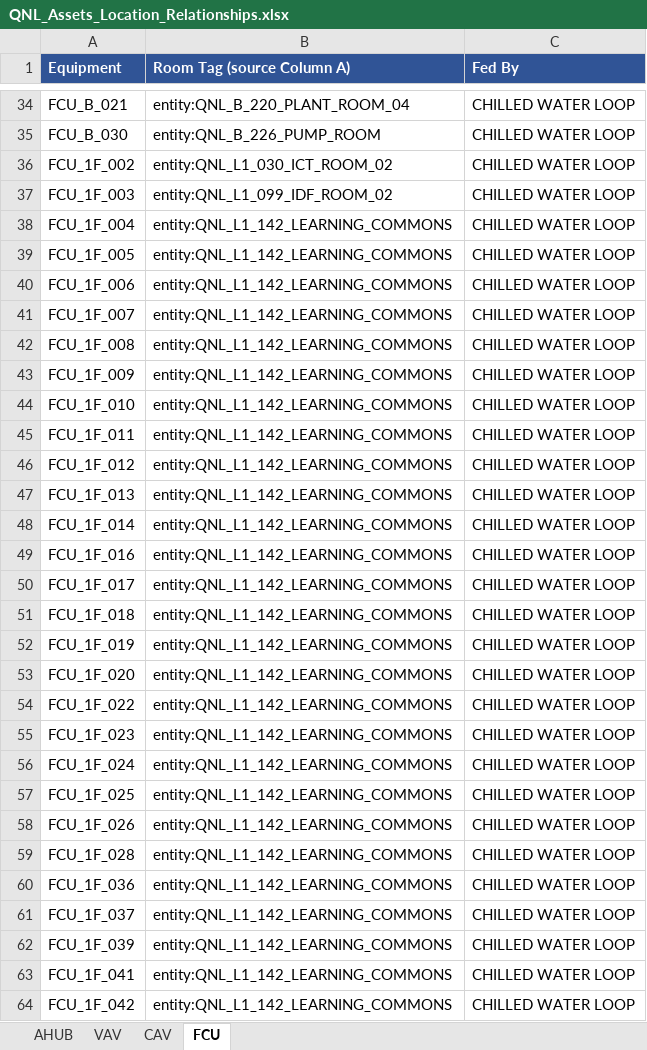
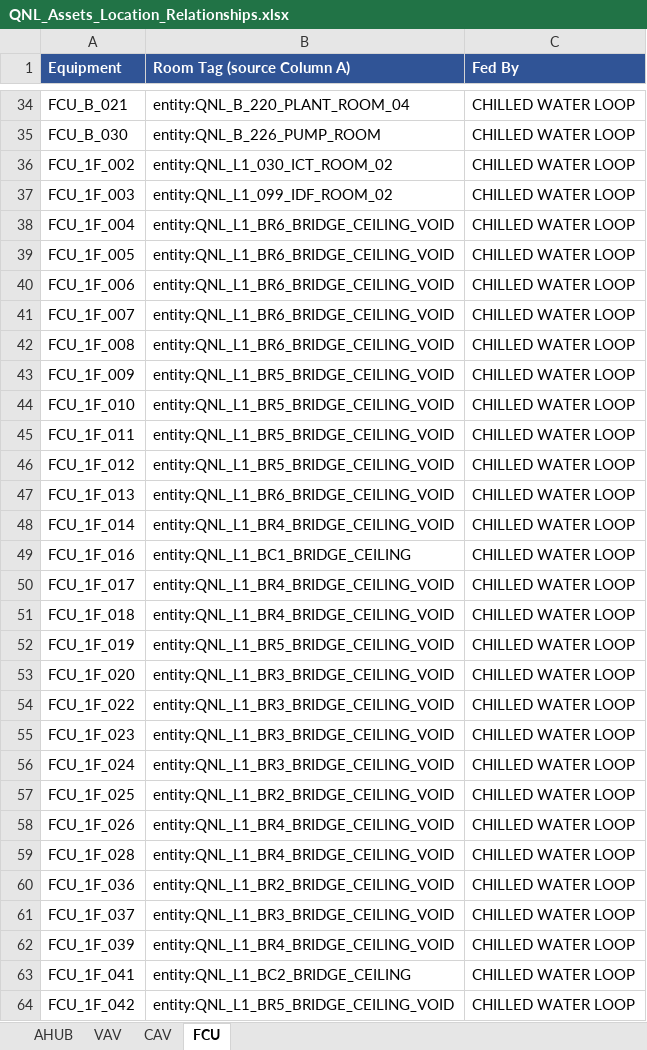
Before and after one commit to ahmad-smasri/claudeskills, an Excel workbook: projects/QNL/sources/QNL_Assets_Location_Relationships.xlsx, sheet FCU, drawn as a sheet; only a part is shown, gaps mark what is left out; values as stored, in another font and other column widths than the file's, no borders; the diff covers the shown part only; the diff names each change by its address in the sheet, - before the commit and + after, or states it on an @@ line.

```diff
--- a/projects/QNL/sources/QNL_Assets_Location_Relationships.xlsx (sheet FCU)
+++ b/projects/QNL/sources/QNL_Assets_Location_Relationships.xlsx (sheet FCU)
-B38:B42 (Room Tag (source Column A)): entity:QNL_L1_142_LEARNING_COMMONS
+B38:B42 (Room Tag (source Column A)): entity:QNL_L1_BR6_BRIDGE_CEILING_VOID
-B43:B46 (Room Tag (source Column A)): entity:QNL_L1_142_LEARNING_COMMONS
+B43:B46 (Room Tag (source Column A)): entity:QNL_L1_BR5_BRIDGE_CEILING_VOID
-B47 (Room Tag (source Column A)): entity:QNL_L1_142_LEARNING_COMMONS
+B47 (Room Tag (source Column A)): entity:QNL_L1_BR6_BRIDGE_CEILING_VOID
-B48 (Room Tag (source Column A)): entity:QNL_L1_142_LEARNING_COMMONS
+B48 (Room Tag (source Column A)): entity:QNL_L1_BR4_BRIDGE_CEILING_VOID
-B49 (Room Tag (source Column A)): entity:QNL_L1_142_LEARNING_COMMONS
+B49 (Room Tag (source Column A)): entity:QNL_L1_BC1_BRIDGE_CEILING
-B50:B51 (Room Tag (source Column A)): entity:QNL_L1_142_LEARNING_COMMONS
+B50:B51 (Room Tag (source Column A)): entity:QNL_L1_BR4_BRIDGE_CEILING_VOID
-B52 (Room Tag (source Column A)): entity:QNL_L1_142_LEARNING_COMMONS
+B52 (Room Tag (source Column A)): entity:QNL_L1_BR5_BRIDGE_CEILING_VOID
-B53:B56 (Room Tag (source Column A)): entity:QNL_L1_142_LEARNING_COMMONS
+B53:B56 (Room Tag (source Column A)): entity:QNL_L1_BR3_BRIDGE_CEILING_VOID
-B57 (Room Tag (source Column A)): entity:QNL_L1_142_LEARNING_COMMONS
+B57 (Room Tag (source Column A)): entity:QNL_L1_BR2_BRIDGE_CEILING_VOID
-B58:B59 (Room Tag (source Column A)): entity:QNL_L1_142_LEARNING_COMMONS
+B58:B59 (Room Tag (source Column A)): entity:QNL_L1_BR4_BRIDGE_CEILING_VOID
-B60 (Room Tag (source Column A)): entity:QNL_L1_142_LEARNING_COMMONS
+B60 (Room Tag (source Column A)): entity:QNL_L1_BR2_BRIDGE_CEILING_VOID
-B61 (Room Tag (source Column A)): entity:QNL_L1_142_LEARNING_COMMONS
+B61 (Room Tag (source Column A)): entity:QNL_L1_BR3_BRIDGE_CEILING_VOID
-B62 (Room Tag (source Column A)): entity:QNL_L1_142_LEARNING_COMMONS
+B62 (Room Tag (source Column A)): entity:QNL_L1_BR4_BRIDGE_CEILING_VOID
-B63 (Room Tag (source Column A)): entity:QNL_L1_142_LEARNING_COMMONS
+B63 (Room Tag (source Column A)): entity:QNL_L1_BC2_BRIDGE_CEILING
-B64 (Room Tag (source Column A)): entity:QNL_L1_142_LEARNING_COMMONS
+B64 (Room Tag (source Column A)): entity:QNL_L1_BR5_BRIDGE_CEILING_VOID
```
Also changed, not shown: 25 edited cells elsewhere in this sheet, sheet VAV, sheet CAV, projects/QNL/QNL_Ontology.xlsx, projects/QNL/sources/QNL_Room_Names_for_Ontology.xlsx, 10 other files.
